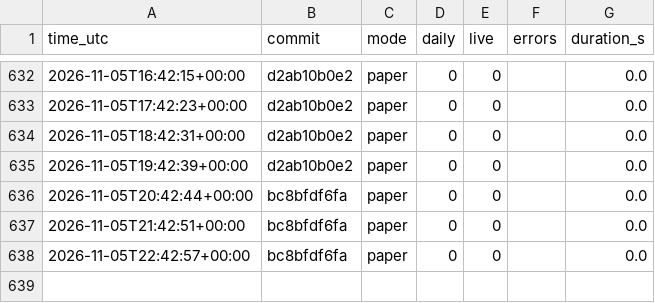
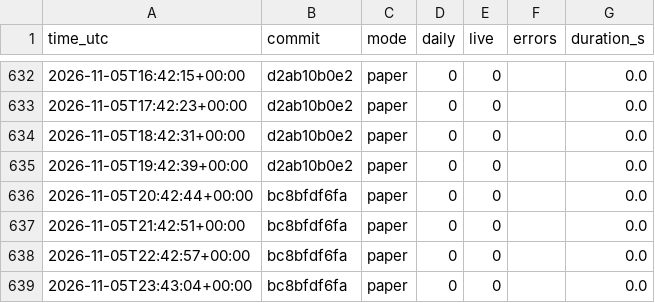
Before and after one commit to daijobudesu69/Crypto-RS-Neutral-Trend, a CSV file: state/runs.csv, drawn as a sheet; only a part is shown, gaps mark what is left out.

```diff
--- a/state/runs.csv
+++ b/state/runs.csv
@@ -638 +638,2 @@ time_utc,commit,mode,daily,live,errors,duration_s
 2026-11-05T22:42:57+00:00,bc8bfdf6fa,paper,0,0,,0.0
+2026-11-05T23:43:04+00:00,bc8bfdf6fa,paper,0,0,,0.0
```
